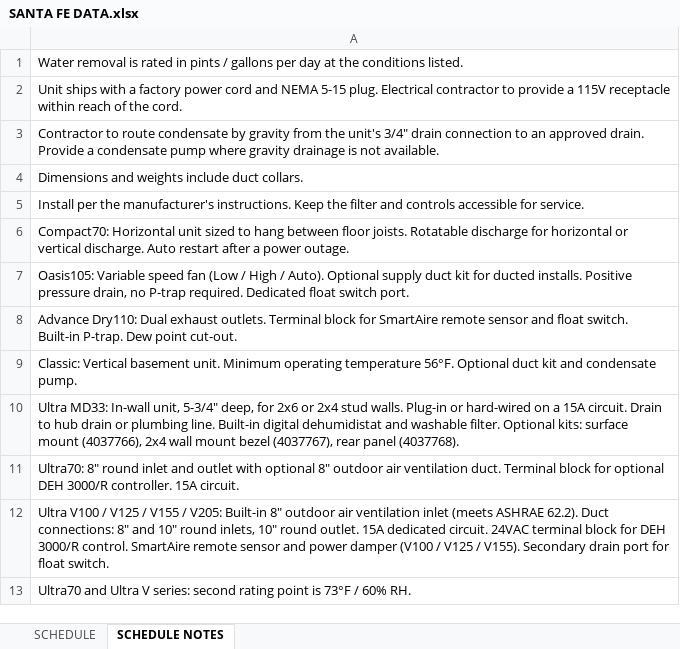
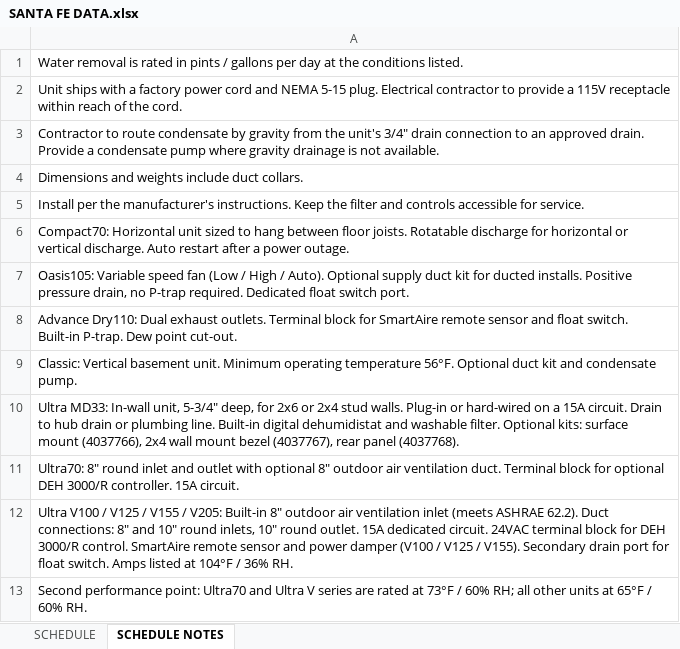
Before and after one commit to eacreel/hhpro-hvac, an Excel workbook: DATA/DATA FILES/SANTA FE DATA.xlsx, sheet SCHEDULE NOTES, drawn as a sheet; values as stored, in another font and other column widths than the file's, no borders; the diff names each change by its address in the sheet, - before the commit and + after, or states it on an @@ line.

```diff
--- a/DATA/DATA FILES/SANTA FE DATA.xlsx (sheet SCHEDULE NOTES)
+++ b/DATA/DATA FILES/SANTA FE DATA.xlsx (sheet SCHEDULE NOTES)
-A12: …float switch.
+A12: …float switch. Amps listed at 104°F / 36% RH.
-A13: Ultra70 and Ultra V series: second rating point is 73°F / 60%…
+A13: Second performance point: Ultra70 and Ultra V series are rated at 73°F / 60% RH; all other units at 65°F / 60%…
```
Also changed, not shown: sheet SCHEDULE, 5 other files.
